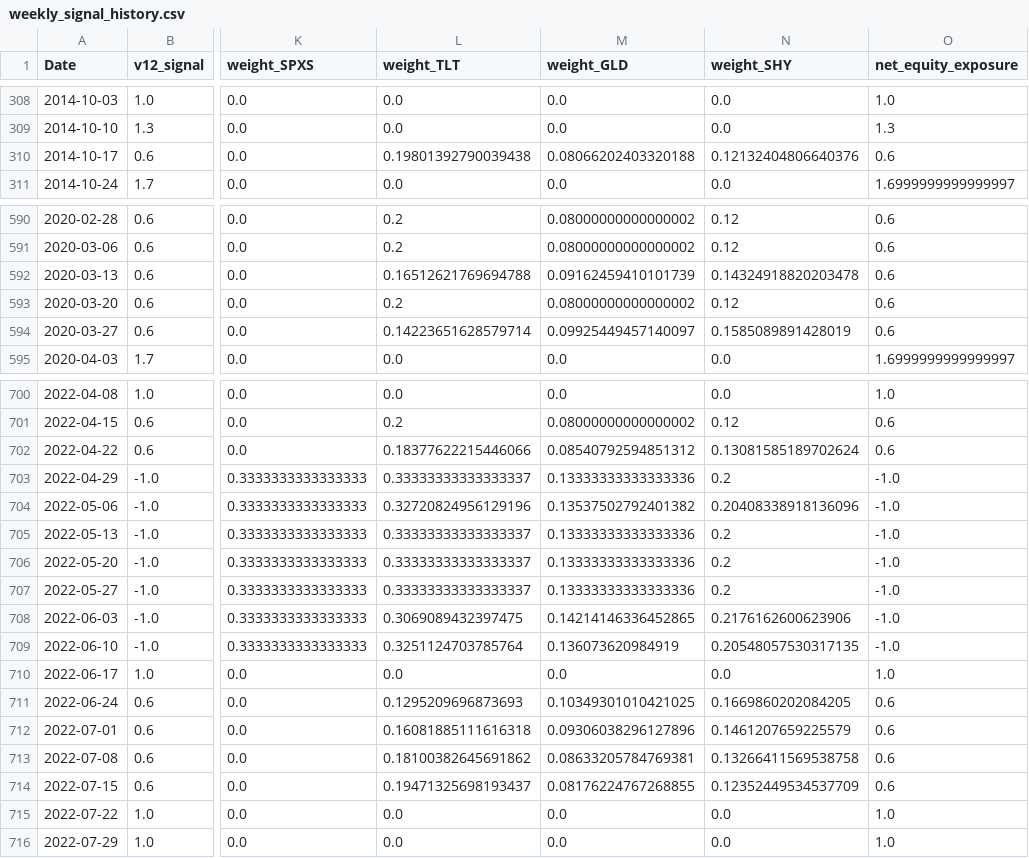
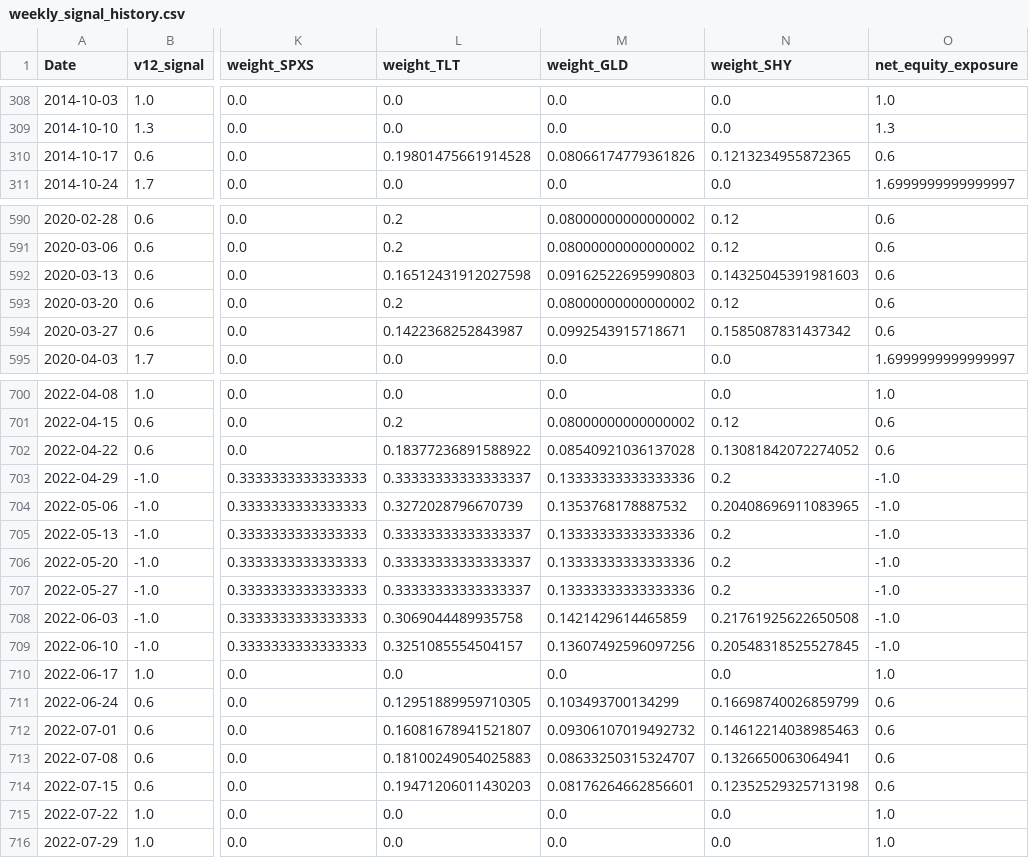
Before and after one commit to evantykwork02/spy-v17-production, a CSV file: outputs_v17_conservative/weekly_signal_history.csv, drawn as a sheet; only a part is shown, gaps mark what is left out; the diff covers the shown part only; the diff names each change by its address in the sheet, - before the commit and + after, or states it on an @@ line.

```diff
--- a/outputs_v17_conservative/weekly_signal_history.csv
+++ b/outputs_v17_conservative/weekly_signal_history.csv
-L310 (weight_TLT): 0.19801392790039438
+L310 (weight_TLT): 0.19801475661914528
-M310 (weight_GLD): 0.08066202403320188
+M310 (weight_GLD): 0.08066174779361826
-N310 (weight_SHY): 0.12132404806640376
+N310 (weight_SHY): 0.1213234955872365
-L592 (weight_TLT): 0.16512621769694788
+L592 (weight_TLT): 0.16512431912027598
-M592 (weight_GLD): 0.09162459410101739
+M592 (weight_GLD): 0.09162522695990803
-N592 (weight_SHY): 0.14324918820203478
+N592 (weight_SHY): 0.14325045391981603
-L594 (weight_TLT): 0.14223651628579714
+L594 (weight_TLT): 0.1422368252843987
-M594 (weight_GLD): 0.09925449457140097
+M594 (weight_GLD): 0.0992543915718671
-N594 (weight_SHY): 0.1585089891428019
+N594 (weight_SHY): 0.1585087831437342
-L702 (weight_TLT): 0.18377622215446066
+L702 (weight_TLT): 0.18377236891588922
-M702 (weight_GLD): 0.08540792594851312
+M702 (weight_GLD): 0.08540921036137028
-N702 (weight_SHY): 0.13081585189702624
+N702 (weight_SHY): 0.13081842072274052
-L704 (weight_TLT): 0.32720824956129196
+L704 (weight_TLT): 0.3272028796670739
-M704 (weight_GLD): 0.13537502792401382
+M704 (weight_GLD): 0.1353768178887532
-N704 (weight_SHY): 0.20408338918136096
+N704 (weight_SHY): 0.20408696911083965
-L708 (weight_TLT): 0.3069089432397475
+L708 (weight_TLT): 0.3069044489935758
-M708 (weight_GLD): 0.14214146336452865
+M708 (weight_GLD): 0.1421429614465859
-N708 (weight_SHY): 0.2176162600623906
+N708 (weight_SHY): 0.21761925622650508
-L709 (weight_TLT): 0.3251124703785764
+L709 (weight_TLT): 0.3251085554504157
-M709 (weight_GLD): 0.136073620984919
+M709 (weight_GLD): 0.13607492596097256
-N709 (weight_SHY): 0.20548057530317135
+N709 (weight_SHY): 0.20548318525527845
-L711 (weight_TLT): 0.1295209696873693
+L711 (weight_TLT): 0.12951889959710305
-M711 (weight_GLD): 0.10349301010421025
+M711 (weight_GLD): 0.103493700134299
-N711 (weight_SHY): 0.1669860202084205
+N711 (weight_SHY): 0.16698740026859799
-L712 (weight_TLT): 0.16081885111616318
+L712 (weight_TLT): 0.16081678941521807
-M712 (weight_GLD): 0.09306038296127896
+M712 (weight_GLD): 0.09306107019492732
-N712 (weight_SHY): 0.1461207659225579
+N712 (weight_SHY): 0.14612214038985463
-L713 (weight_TLT): 0.18100382645691862
+L713 (weight_TLT): 0.18100249054025883
-M713 (weight_GLD): 0.08633205784769381
+M713 (weight_GLD): 0.08633250315324707
-N713 (weight_SHY): 0.13266411569538758
+N713 (weight_SHY): 0.1326650063064941
-L714 (weight_TLT): 0.19471325698193437
+L714 (weight_TLT): 0.19471206011430203
-M714 (weight_GLD): 0.08176224767268855
+M714 (weight_GLD): 0.08176264662856601
-N714 (weight_SHY): 0.12352449534537709
+N714 (weight_SHY): 0.12352529325713198
```
Also changed, not shown: 33 edited cells elsewhere in this file, outputs_v17_conservative/bootstrap_results.csv, outputs_v17_conservative/diagnostics.csv, 11 other files.
